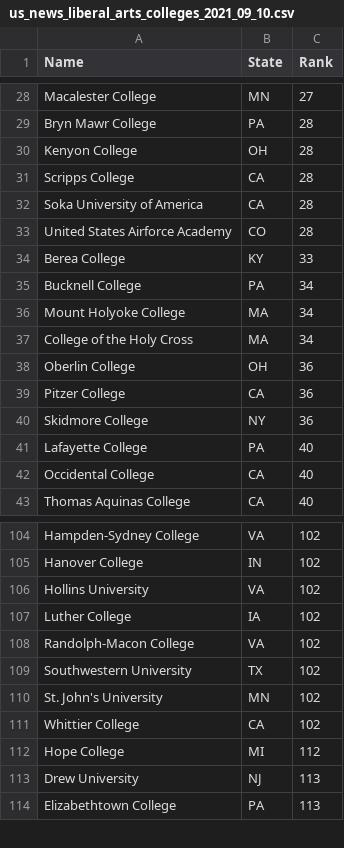
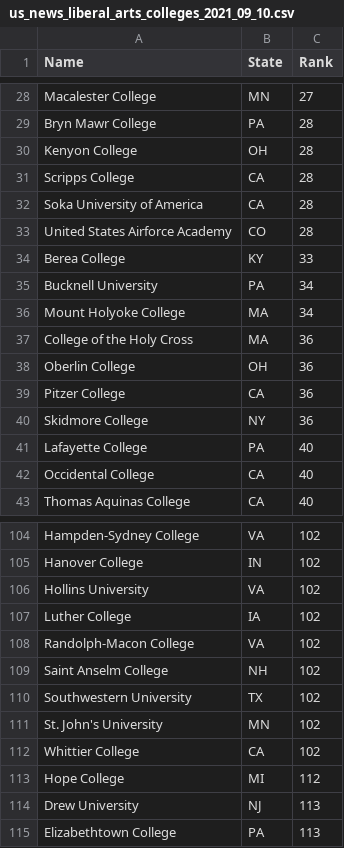
Before and after one commit to MichaelHoltonPrice/UnivProd, a CSV file: us_news_liberal_arts_colleges_2021_09_10.csv, drawn as a sheet; only a part is shown, gaps mark what is left out.

Commit message:
Updated code through beginning of addition of liberal arts dummy

```diff
--- a/us_news_liberal_arts_colleges_2021_09_10.csv
+++ b/us_news_liberal_arts_colleges_2021_09_10.csv
@@ -34,5 +34,5 @@ United States Airforce Academy,CO,28
 Berea College,KY,33
-Bucknell College,PA,34
+Bucknell University,PA,34
 Mount Holyoke College,MA,34
-College of the Holy Cross,MA,34
+College of the Holy Cross,MA,36
 Oberlin College,OH,36
@@ -108,2 +108,3 @@ Luther College,IA,102
 Randolph-Macon College,VA,102
+Saint Anselm College,NH,102
 Southwestern University,TX,102
```
Also changed, not shown: 16 other files.
